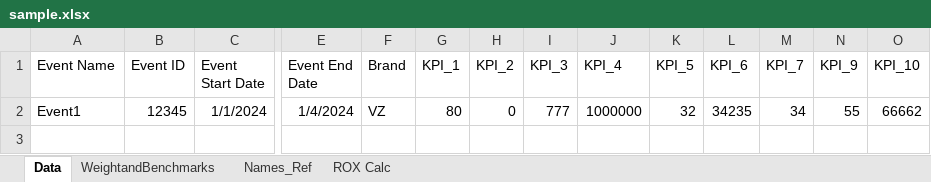
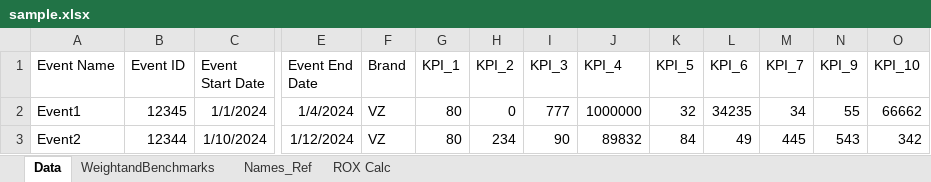
Before and after one commit to llaurapeng/viz-automation, an Excel workbook: sample.xlsx, sheet Data, drawn as a sheet; only a part is shown, gaps mark what is left out; values as stored, in another font and other column widths than the file's, no borders; rows hold the shown columns only; the diff names each change by its address in the sheet, - before the commit and + after, or states it on an @@ line.

```diff
--- a/sample.xlsx (sheet Data)
+++ b/sample.xlsx (sheet Data)
+row 3: Event2 | 12344 | 1/10/2024 | 1/12/2024 | VZ | 80 | 234 | 90 | 89832 | 84 | 49 | 445 | 543 | 342
```
Also changed, not shown: sheet WeightandBenchmarks, sheet Names_Ref, 7 other files.
